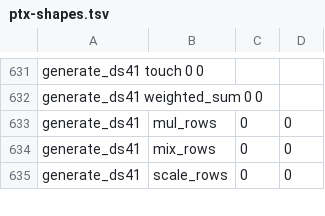
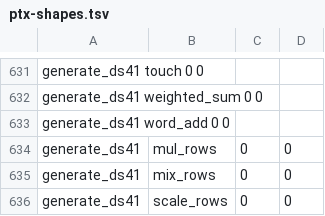
Before and after one commit to midagedev/bloomery, a TSV file: tools/ref/ptx-shapes.tsv, drawn as a sheet; only a part is shown, gaps mark what is left out.

```diff
--- a/tools/ref/ptx-shapes.tsv
+++ b/tools/ref/ptx-shapes.tsv
@@ -632,2 +632,3 @@ generate_ds41   touch                                    0           0
 generate_ds41   weighted_sum                             0           0
+generate_ds41   word_add                                 0           0
 generate_ds41	mul_rows	0	0
```
Also changed, not shown: tools/ref/ptx-shapes/sm_120a-cc12.0.tsv, tools/ref/ptx-shapes/sm_121-cc12.1.tsv, 19 other files.
